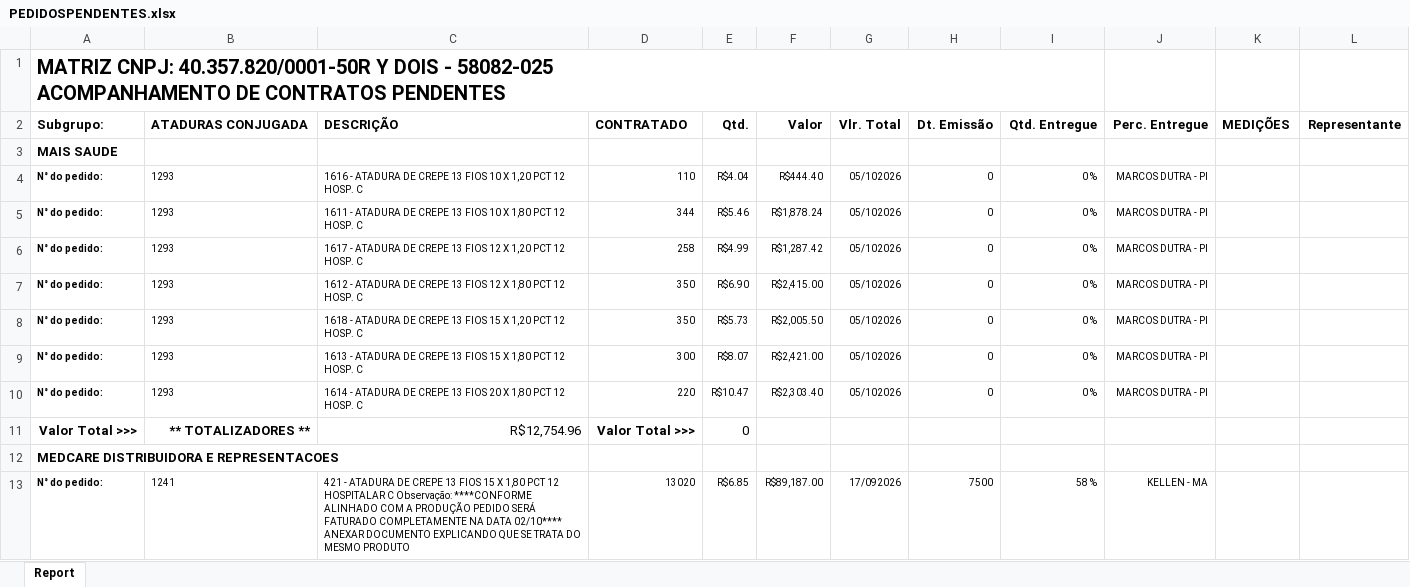
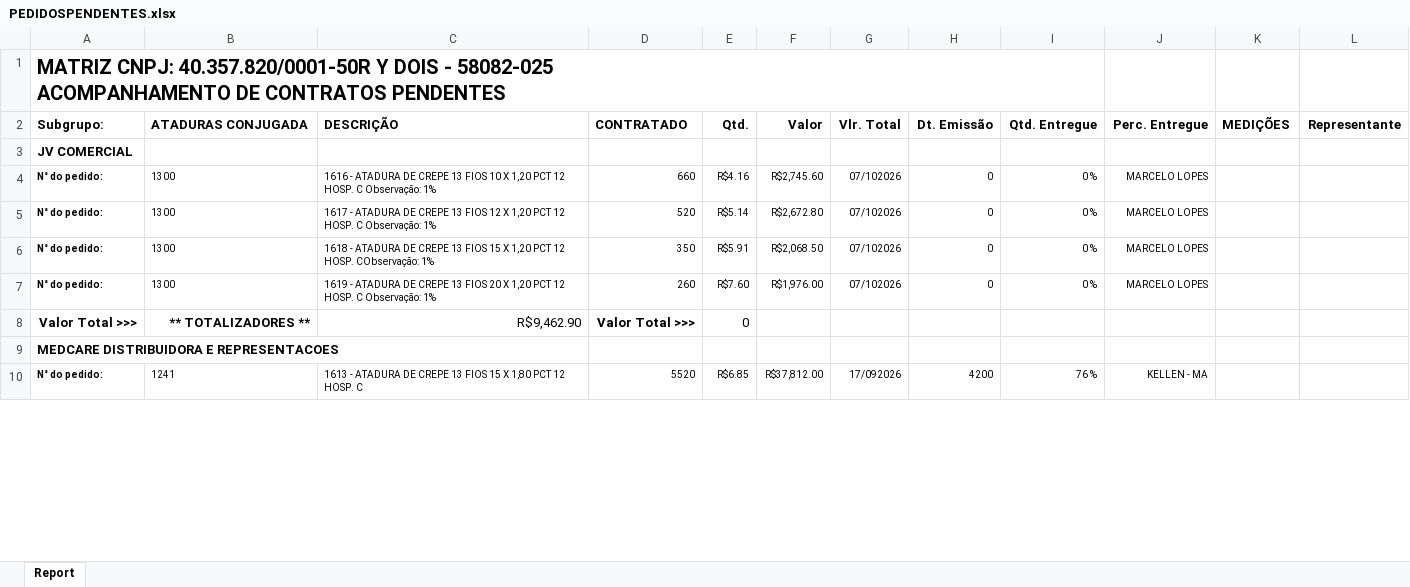
Before and after one commit to fabiosilvavendas-byte/CRM_Medtextil2.0, an Excel workbook: dados/PEDIDOSPENDENTES.xlsx, sheet Report, drawn as a sheet; only a part is shown; values as stored, in another font and other column widths than the file's, no borders; removed rows and columns are numbered as before the commit, all else as after; the diff covers the shown part only; the diff names each change by its address in the sheet, - before the commit and + after, or states it on an @@ line.

```diff
--- a/dados/PEDIDOSPENDENTES.xlsx (sheet Report)
+++ b/dados/PEDIDOSPENDENTES.xlsx (sheet Report)
-A3: MAIS SAUDE
+A3: JV COMERCIAL
-row 4: N° do pedido: | 1293 | 1616 - ATADURA DE CREPE 13 FIOS 10 X 1,20 PCT 12 HOSP. C | 110 | R$4.04 | R$444.40 | 05/102026 | 0 | 0 % | MARCOS DUTRA - PI
-B4:B5: 1293
+B4:B5: 1300
-C4: 1611 - ATADURA DE CREPE 13 FIOS 10 X 1,80 PCT 12 HOSP. C
+C4: 1616 - ATADURA DE CREPE 13 FIOS 10 X 1,20 PCT 12 HOSP. C Observação: 1%
-D4: 344
+D4: 660
-E4: R$5.46
+E4: R$4.16
-F4: R$1,878.24
+F4: R$2,745.60
-G4:G5: 05/102026
+G4:G5: 07/102026
-J4:J5: MARCOS DUTRA - PI
+J4:J5: MARCELO LOPES
-C5: …HOSP. C
+C5: …HOSP. C Observação: 1%
-D5: 258
+D5: 520
-E5: R$4.99
+E5: R$5.14
-F5: R$1,287.42
+F5: R$2,672.80
-row 7: N° do pedido: | 1293 | 1612 - ATADURA DE CREPE 13 FIOS 12 X 1,80 PCT 12 HOSP. C | 350 | R$6.90 | R$2,415.00 | 05/102026 | 0 | 0 % | MARCOS DUTRA - PI
-B6:B7: 1293
+B6:B7: 1300
-C6: …12 HOSP. C
+C6: …12 HOSP. CObservação: 1%
-E6: R$5.73
+E6: R$5.91
-F6: R$2,005.50
+F6: R$2,068.50
-G6:G7: 05/102026
+G6:G7: 07/102026
-J6:J7: MARCOS DUTRA - PI
+J6:J7: MARCELO LOPES
-C7: 1613 - ATADURA DE CREPE 13 FIOS 15 X 1,80 PCT 12 HOSP. C
+C7: 1619 - ATADURA DE CREPE 13 FIOS 20 X 1,20 PCT 12 HOSP. C Observação: 1%
-D7: 300
+D7: 260
-E7: R$8.07
+E7: R$7.60
-F7: R$2,421.00
+F7: R$1,976.00
-row 10: N° do pedido: | 1293 | 1614 - ATADURA DE CREPE 13 FIOS 20 X 1,80 PCT 12 HOSP. C | 220 | R$10.47 | R$2,303.40 | 05/102026 | 0 | 0 % | MARCOS DUTRA - PI
-C8: R$12,754.96
+C8: R$9,462.90
-C10: 421 - ATADURA DE CREPE 13 FIOS 15 X 1,80 PCT 12 HOSPITALAR C Observação: ****CONFORME ALINHADO COM A PRODUÇÃO PEDIDO SERÁ FATURADO COMPLETAMENTE NA DATA 02/10**** ANEXAR DOCUMENTO EXPLICANDO QUE SE TRATA DO MESMO PRODUTO
+C10: 1613 - ATADURA DE CREPE 13 FIOS 15 X 1,80 PCT 12 HOSP. C
-D10: 13020
+D10: 5520
-F10: R$89,187.00
+F10: R$37,812.00
-H10: 7500
+H10: 4200
-I10: 58 %
+I10: 76 %
```
Also changed, not shown: 13 added rows, 34 removed rows, 3 moved rows, 97 edited cells and cell formats elsewhere in this sheet, dados/CONSULTA_VENDEDORES.xlsx, dados/XLSX_Grid_CONTRATO CONSULTA.xlsx, 1 other file.
